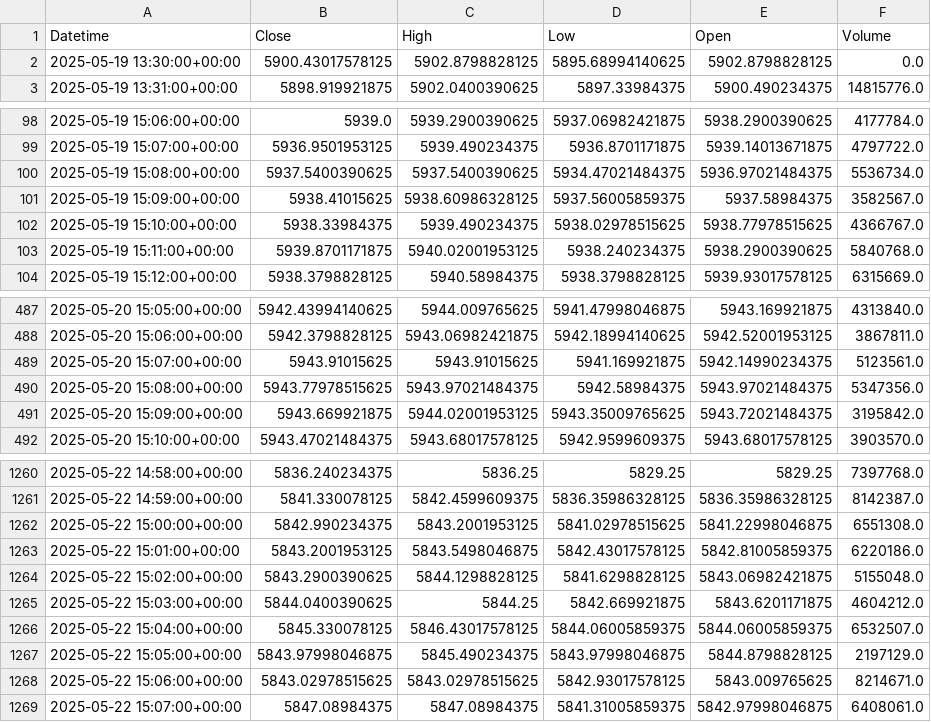
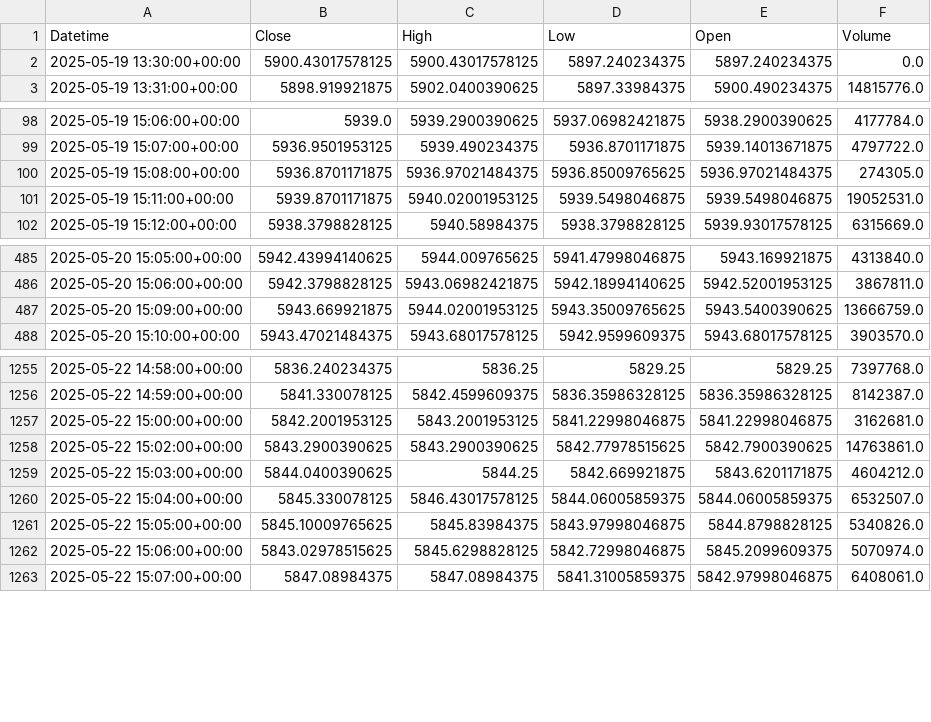
Before and after one commit to krishanggupta/MarketAnalysis, a CSV file: Daily_backup_files/Intraday_GSPC_2025-05-19_to_2025-05-23.csv, drawn as a sheet; only a part is shown, gaps mark what is left out; the diff covers the shown part only.

```diff
--- a/Daily_backup_files/Intraday_GSPC_2025-05-19_to_2025-05-23.csv
+++ b/Daily_backup_files/Intraday_GSPC_2025-05-19_to_2025-05-23.csv
@@ -1,3 +1,3 @@
 Datetime,Close,High,Low,Open,Volume
-2025-05-19 13:30:00+00:00,5900.43017578125,5902.8798828125,5895.68994140625,5902.8798828125,0.0
+2025-05-19 13:30:00+00:00,5900.43017578125,5900.43017578125,5897.240234375,5897.240234375,0.0
 2025-05-19 13:31:00+00:00,5898.919921875,5902.0400390625,5897.33984375,5900.490234375,14815776.0
@@ -99,6 +99,4 @@ Datetime,Close,High,Low,Open,Volume
 2025-05-19 15:07:00+00:00,5936.9501953125,5939.490234375,5936.8701171875,5939.14013671875,4797722.0
-2025-05-19 15:08:00+00:00,5937.5400390625,5937.5400390625,5934.47021484375,5936.97021484375,5536734.0
-2025-05-19 15:09:00+00:00,5938.41015625,5938.60986328125,5937.56005859375,5937.58984375,3582567.0
-2025-05-19 15:10:00+00:00,5938.33984375,5939.490234375,5938.02978515625,5938.77978515625,4366767.0
-2025-05-19 15:11:00+00:00,5939.8701171875,5940.02001953125,5938.240234375,5938.2900390625,5840768.0
+2025-05-19 15:08:00+00:00,5936.8701171875,5936.97021484375,5936.85009765625,5936.97021484375,274305.0
+2025-05-19 15:11:00+00:00,5939.8701171875,5940.02001953125,5939.5498046875,5939.5498046875,19052531.0
 2025-05-19 15:12:00+00:00,5938.3798828125,5940.58984375,5938.3798828125,5939.93017578125,6315669.0
@@ -488,5 +486,3 @@ Datetime,Close,High,Low,Open,Volume
 2025-05-20 15:06:00+00:00,5942.3798828125,5943.06982421875,5942.18994140625,5942.52001953125,3867811.0
-2025-05-20 15:07:00+00:00,5943.91015625,5943.91015625,5941.169921875,5942.14990234375,5123561.0
-2025-05-20 15:08:00+00:00,5943.77978515625,5943.97021484375,5942.58984375,5943.97021484375,5347356.0
-2025-05-20 15:09:00+00:00,5943.669921875,5944.02001953125,5943.35009765625,5943.72021484375,3195842.0
+2025-05-20 15:09:00+00:00,5943.669921875,5944.02001953125,5943.35009765625,5943.5400390625,13666759.0
 2025-05-20 15:10:00+00:00,5943.47021484375,5943.68017578125,5942.9599609375,5943.68017578125,3903570.0
@@ -1261,9 +1256,8 @@ Datetime,Close,High,Low,Open,Volume
 2025-05-22 14:59:00+00:00,5841.330078125,5842.4599609375,5836.35986328125,5836.35986328125,8142387.0
-2025-05-22 15:00:00+00:00,5842.990234375,5843.2001953125,5841.02978515625,5841.22998046875,6551308.0
-2025-05-22 15:01:00+00:00,5843.2001953125,5843.5498046875,5842.43017578125,5842.81005859375,6220186.0
-2025-05-22 15:02:00+00:00,5843.2900390625,5844.1298828125,5841.6298828125,5843.06982421875,5155048.0
+2025-05-22 15:00:00+00:00,5842.2001953125,5843.2001953125,5841.22998046875,5841.22998046875,3162681.0
+2025-05-22 15:02:00+00:00,5843.2900390625,5843.2900390625,5842.77978515625,5842.7900390625,14763861.0
 2025-05-22 15:03:00+00:00,5844.0400390625,5844.25,5842.669921875,5843.6201171875,4604212.0
 2025-05-22 15:04:00+00:00,5845.330078125,5846.43017578125,5844.06005859375,5844.06005859375,6532507.0
-2025-05-22 15:05:00+00:00,5843.97998046875,5845.490234375,5843.97998046875,5844.8798828125,2197129.0
-2025-05-22 15:06:00+00:00,5843.02978515625,5843.02978515625,5842.93017578125,5843.009765625,8214671.0
+2025-05-22 15:05:00+00:00,5845.10009765625,5845.83984375,5843.97998046875,5844.8798828125,5340826.0
+2025-05-22 15:06:00+00:00,5843.02978515625,5845.6298828125,5842.72998046875,5845.2099609375,5070974.0
 2025-05-22 15:07:00+00:00,5847.08984375,5847.08984375,5841.31005859375,5842.97998046875,6408061.0
```
Also changed, not shown: 1 added row, 1 removed row and 37 edited cells elsewhere in this file, Daily_backup_files/Intraday_NQ_2025-05-18_to_2025-05-23.csv, Daily_backup_files/Intraday_ZF_2025-05-18_to_2025-05-23.csv, 10 other files.
